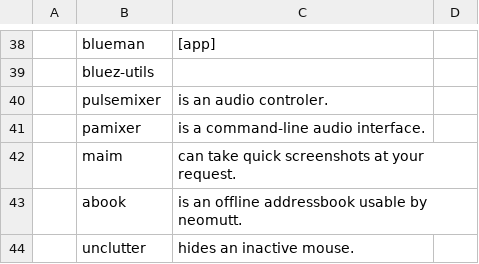
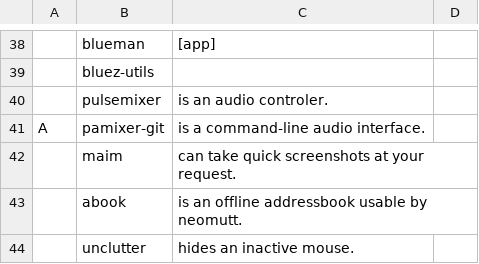
Before and after one commit to romariorobby/dotfiles-old, a CSV file: private_dot_config/progs.csv, drawn as a sheet; only a part is shown, gaps mark what is left out; removed rows and columns are numbered as before the commit, all else as after; the diff names each change by its address in the sheet, - before the commit and + after, or states it on an @@ line.

```diff
--- a/private_dot_config/progs.csv
+++ b/private_dot_config/progs.csv
-row 41:  | pamixer | is a command-line audio interface.
+row 41: A | pamixer-git | is a command-line audio interface.
```
Also changed, not shown: 3 other files.
